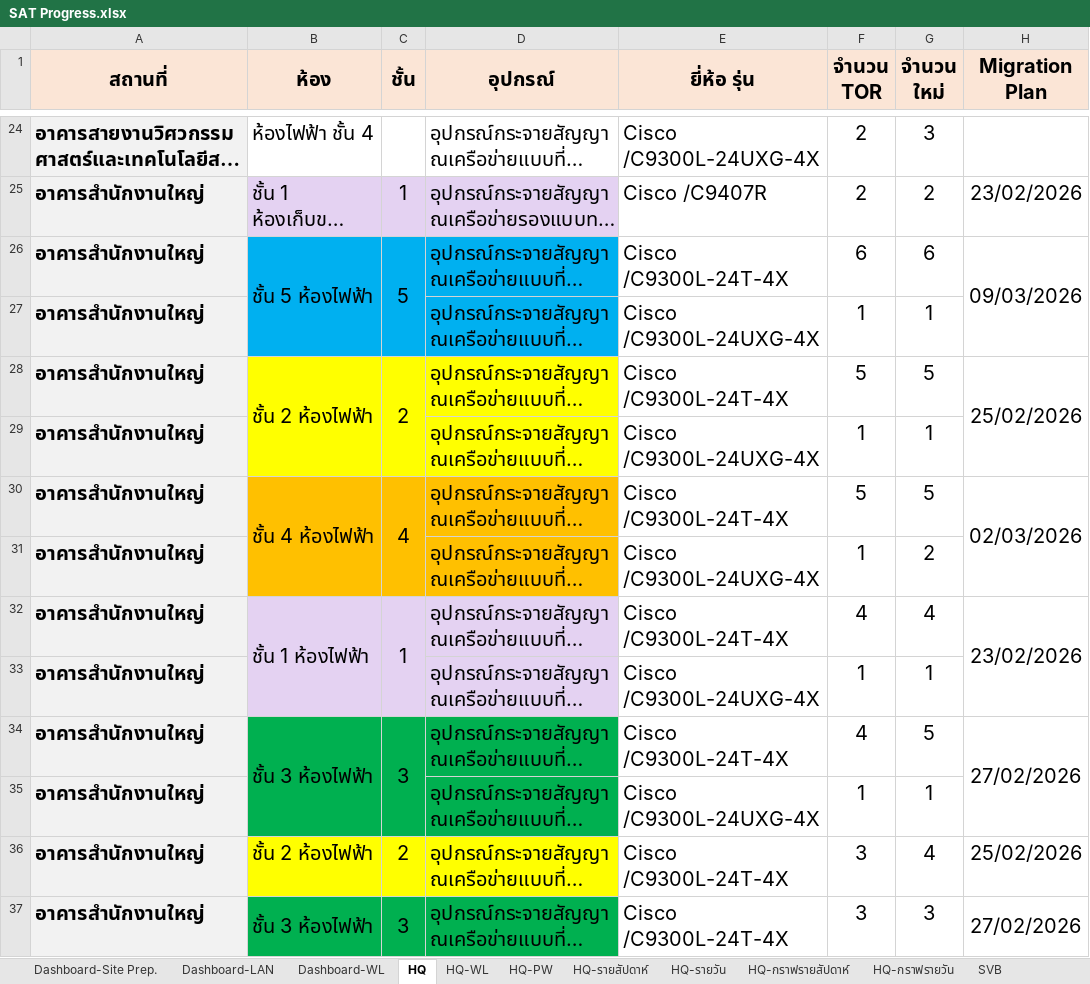
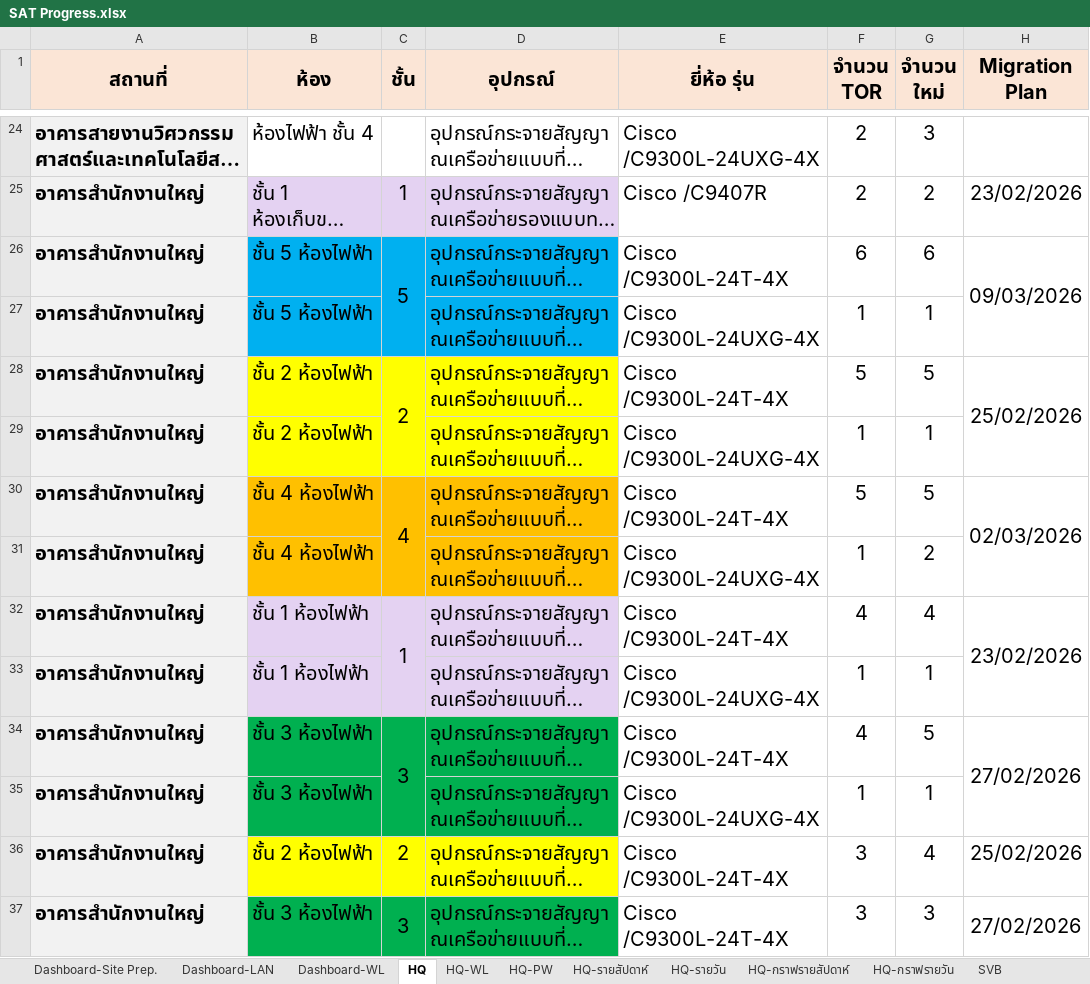
Before and after one commit to watanyu158/HQ-Migr-Dashboard, an Excel workbook: backend/SAT Progress.xlsx, sheet HQ, drawn as a sheet; only a part is shown, gaps mark what is left out; long unchanged cells end in …; values as stored, in another font and other column widths than the file's, no borders; conditional formats not drawn; the diff covers the shown part only; the diff names each change by its address in the sheet, - before the commit and + after, or states it on an @@ line.

```diff
--- a/backend/SAT Progress.xlsx (sheet HQ)
+++ b/backend/SAT Progress.xlsx (sheet HQ)
-B26:B27 merged
-B27 (ห้อง): (empty)
+B27 (ห้อง): ชั้น 5 ห้องไฟฟ้า
-B28:B29 merged
-B29 (ห้อง): (empty)
+B29 (ห้อง): ชั้น 2 ห้องไฟฟ้า
-B30:B31 merged
-B31 (ห้อง): (empty)
+B31 (ห้อง): ชั้น 4 ห้องไฟฟ้า
-B32:B33 merged
-B33 (ห้อง): (empty)
+B33 (ห้อง): ชั้น 1 ห้องไฟฟ้า
-B34:B35 merged
-B35 (ห้อง): (empty)
+B35 (ห้อง): ชั้น 3 ห้องไฟฟ้า
-B37:B38 merged
```
Also changed, not shown: 6 edited cells and merged cells elsewhere in this sheet, charts or pictures, 1 other file.
